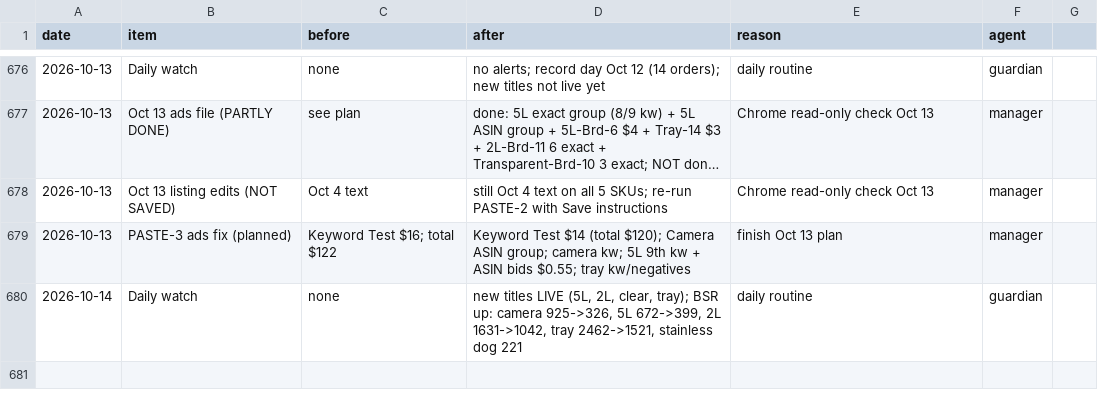
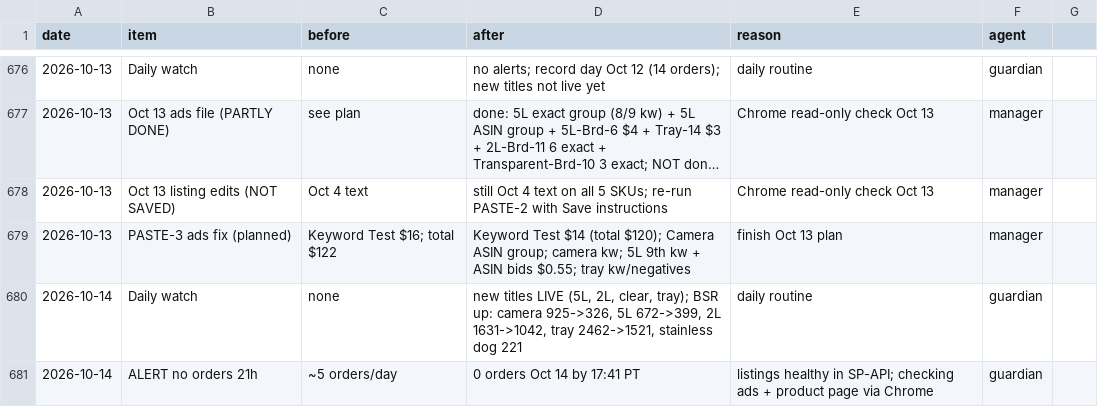
Before and after one commit to matan300106-bit/Pixel-Agents, a CSV file: petme2-ads-agent/changes-log.csv, drawn as a sheet; only a part is shown, gaps mark what is left out; long unchanged cells end in ….

```diff
--- a/petme2-ads-agent/changes-log.csv
+++ b/petme2-ads-agent/changes-log.csv
@@ -680 +680,2 @@ date,item,before,after,reason,agent
 2026-10-14,Daily watch,none,"new titles LIVE (5L, 2L, clear, tray); BSR up: camera 925->326, 5L 672->399, 2L 1631->1042, tray 2462->1521, stainless dog 221",daily routine,guardian
+2026-10-14,ALERT no orders 21h,~5 orders/day,0 orders Oct 14 by 17:41 PT,listings healthy in SP-API; checking ads + product page via Chrome,guardian
```
Also changed, not shown: petme2-ads-agent/reports/rank-history.csv, 1 other file.
